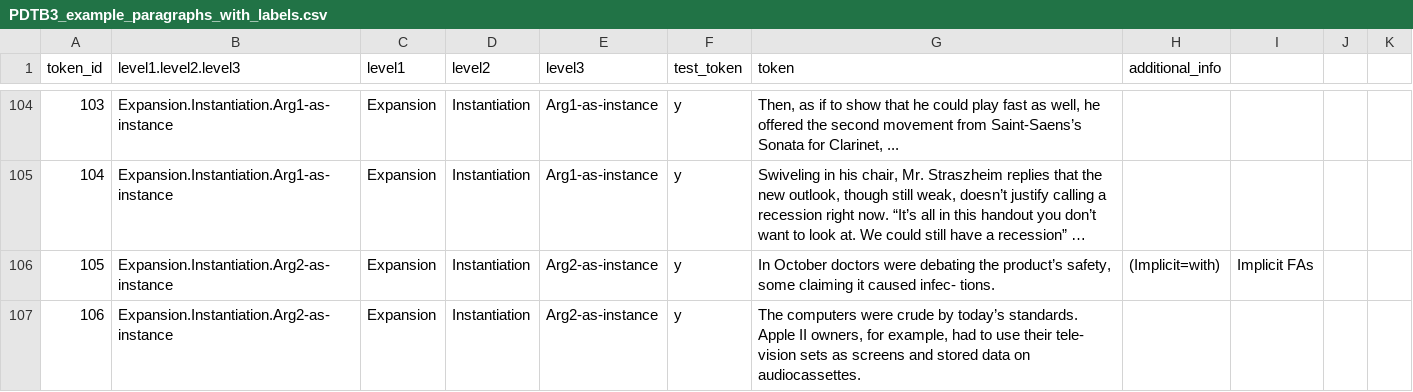
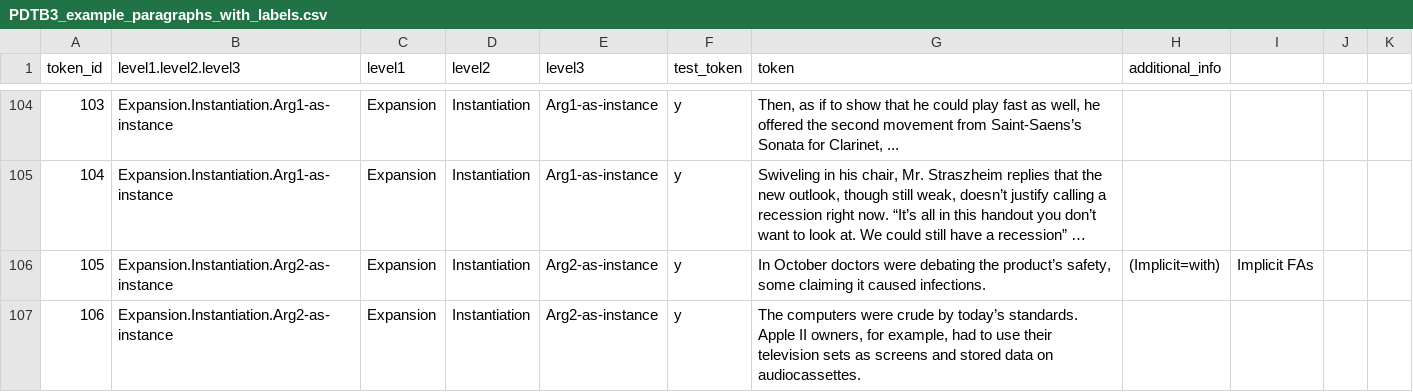
Before and after one commit to NawarTurk/Persuasion_Discourse_Mapping, a CSV file: dataset/01_raw_data/discourse_relations/sample_one/PDTB3_example_paragraphs_with_labels.csv, drawn as a sheet; only a part is shown, gaps mark what is left out; long unchanged cells end in …; the diff covers the shown part only; the diff names each change by its address in the sheet, - before the commit and + after, or states it on an @@ line.

```diff
--- a/dataset/01_raw_data/discourse_relations/sample_one/PDTB3_example_paragraphs_with_labels.csv
+++ b/dataset/01_raw_data/discourse_relations/sample_one/PDTB3_example_paragraphs_with_labels.csv
-G106 (token): …it caused infec- tions.
+G106 (token): …it caused infections.
-G107 (token): …use their tele- vision sets as…
+G107 (token): …use their television sets as…
```
Also changed, not shown: 1 removed row and 13 edited cells elsewhere in this file, 30 other files.
